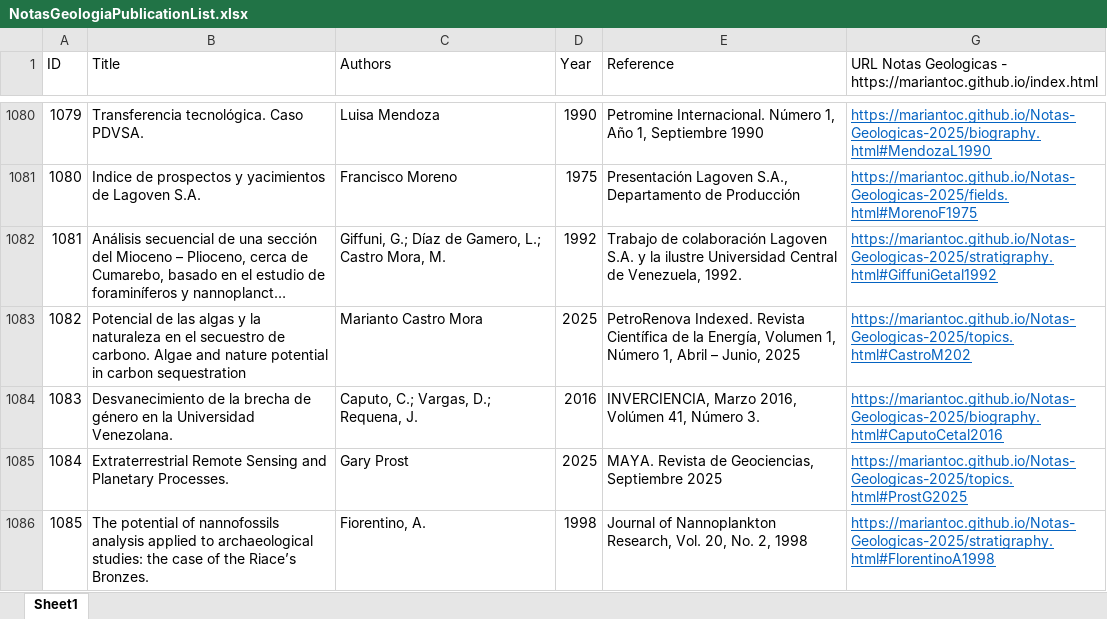
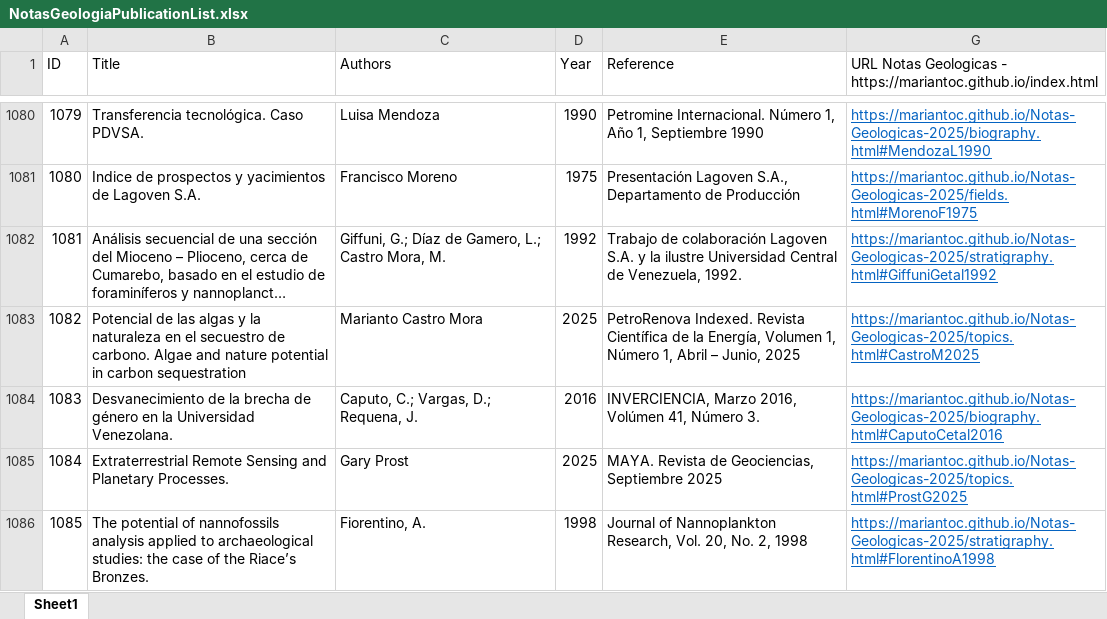
Before and after one commit to mariantoc/Notas-Geologicas-2025, an Excel workbook: NotasGeologiaPublicationList.xlsx, sheet Sheet1, drawn as a sheet; only a part is shown, gaps mark what is left out; long unchanged cells end in …; values as stored, in another font and other column widths than the file's, no borders; the diff names each change by its address in the sheet, - before the commit and + after, or states it on an @@ line.

Commit message:
Update NotasGeologiaPublicationList.xlsx

```diff
--- a/NotasGeologiaPublicationList.xlsx (sheet Sheet1)
+++ b/NotasGeologiaPublicationList.xlsx (sheet Sheet1)
-G1083: https://mariantoc.github.io/Notas-Geologicas-2025/topics.html#CastroM202
+G1083: https://mariantoc.github.io/Notas-Geologicas-2025/topics.html#CastroM2025
```
Also changed, not shown: hidden cells.
